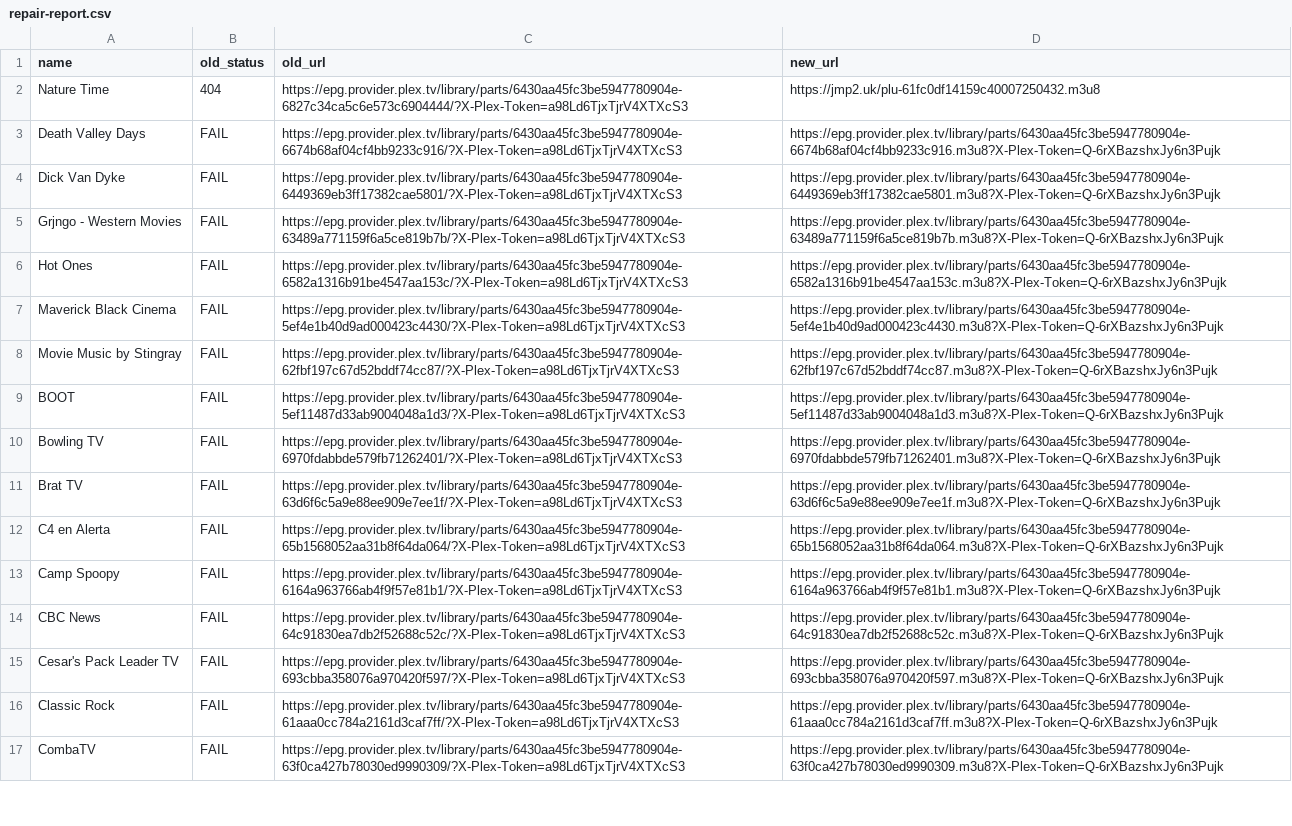
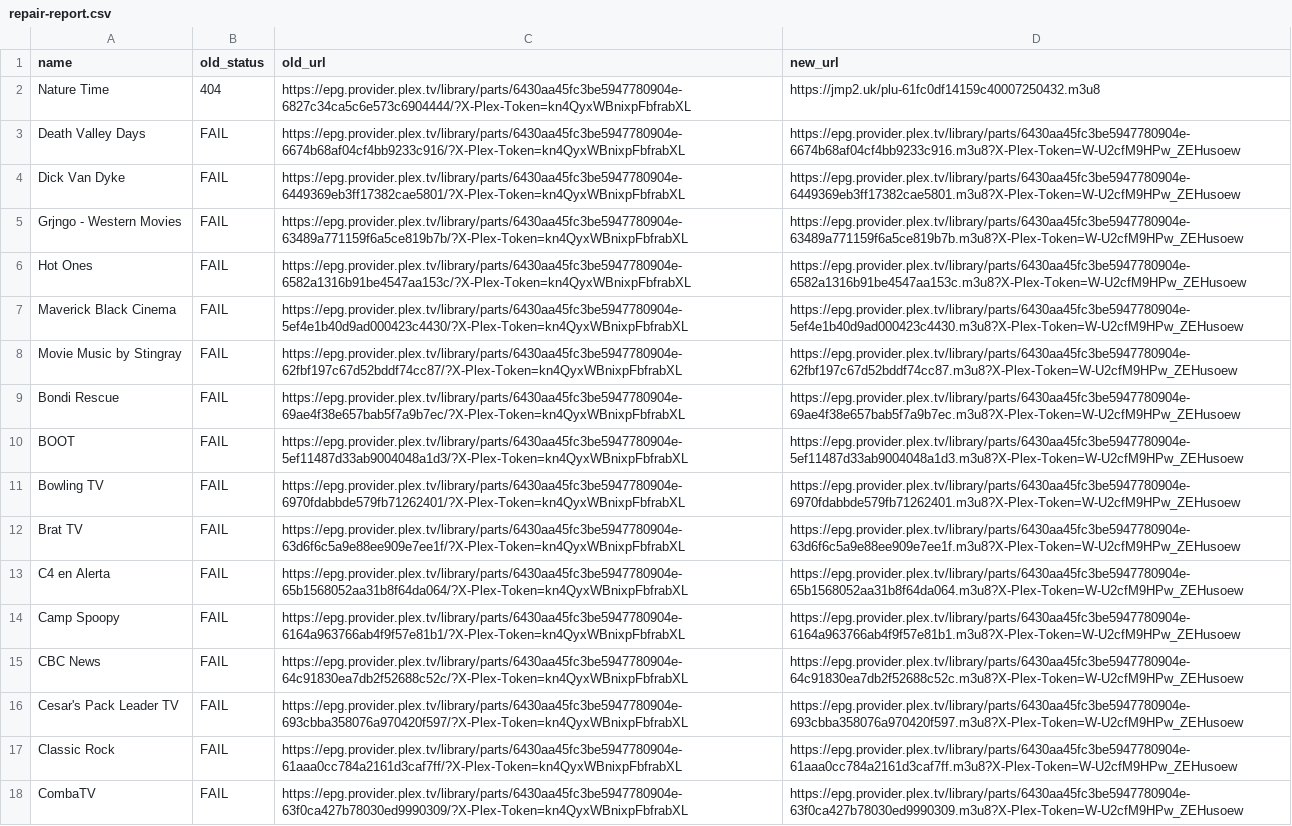
Before and after one commit to juliebgh/playlist-fr, a CSV file: repair-report.csv, drawn as a sheet; only a part is shown; addresses are those after the commit; the diff covers the shown part only; the diff names each change by its address in the sheet, - before the commit and + after, or states it on an @@ line.

```diff
--- a/repair-report.csv
+++ b/repair-report.csv
-C2 (old_url): https://epg.provider.plex.tv/library/parts/6430aa45fc3be5947780904e-6827c34ca5c6e573c6904444/?X-Plex-Token=a98Ld6TjxTjrV4XTXcS3
+C2 (old_url): https://epg.provider.plex.tv/library/parts/6430aa45fc3be5947780904e-6827c34ca5c6e573c6904444/?X-Plex-Token=kn4QyxWBnixpFbfrabXL
-C3 (old_url): https://epg.provider.plex.tv/library/parts/6430aa45fc3be5947780904e-6674b68af04cf4bb9233c916/?X-Plex-Token=a98Ld6TjxTjrV4XTXcS3
+C3 (old_url): https://epg.provider.plex.tv/library/parts/6430aa45fc3be5947780904e-6674b68af04cf4bb9233c916/?X-Plex-Token=kn4QyxWBnixpFbfrabXL
-D3 (new_url): https://epg.provider.plex.tv/library/parts/6430aa45fc3be5947780904e-6674b68af04cf4bb9233c916.m3u8?X-Plex-Token=Q-6rXBazshxJy6n3Pujk
+D3 (new_url): https://epg.provider.plex.tv/library/parts/6430aa45fc3be5947780904e-6674b68af04cf4bb9233c916.m3u8?X-Plex-Token=W-U2cfM9HPw_ZEHusoew
-C4 (old_url): https://epg.provider.plex.tv/library/parts/6430aa45fc3be5947780904e-6449369eb3ff17382cae5801/?X-Plex-Token=a98Ld6TjxTjrV4XTXcS3
+C4 (old_url): https://epg.provider.plex.tv/library/parts/6430aa45fc3be5947780904e-6449369eb3ff17382cae5801/?X-Plex-Token=kn4QyxWBnixpFbfrabXL
-D4 (new_url): https://epg.provider.plex.tv/library/parts/6430aa45fc3be5947780904e-6449369eb3ff17382cae5801.m3u8?X-Plex-Token=Q-6rXBazshxJy6n3Pujk
+D4 (new_url): https://epg.provider.plex.tv/library/parts/6430aa45fc3be5947780904e-6449369eb3ff17382cae5801.m3u8?X-Plex-Token=W-U2cfM9HPw_ZEHusoew
-C5 (old_url): https://epg.provider.plex.tv/library/parts/6430aa45fc3be5947780904e-63489a771159f6a5ce819b7b/?X-Plex-Token=a98Ld6TjxTjrV4XTXcS3
+C5 (old_url): https://epg.provider.plex.tv/library/parts/6430aa45fc3be5947780904e-63489a771159f6a5ce819b7b/?X-Plex-Token=kn4QyxWBnixpFbfrabXL
-D5 (new_url): https://epg.provider.plex.tv/library/parts/6430aa45fc3be5947780904e-63489a771159f6a5ce819b7b.m3u8?X-Plex-Token=Q-6rXBazshxJy6n3Pujk
+D5 (new_url): https://epg.provider.plex.tv/library/parts/6430aa45fc3be5947780904e-63489a771159f6a5ce819b7b.m3u8?X-Plex-Token=W-U2cfM9HPw_ZEHusoew
-C6 (old_url): https://epg.provider.plex.tv/library/parts/6430aa45fc3be5947780904e-6582a1316b91be4547aa153c/?X-Plex-Token=a98Ld6TjxTjrV4XTXcS3
+C6 (old_url): https://epg.provider.plex.tv/library/parts/6430aa45fc3be5947780904e-6582a1316b91be4547aa153c/?X-Plex-Token=kn4QyxWBnixpFbfrabXL
-D6 (new_url): https://epg.provider.plex.tv/library/parts/6430aa45fc3be5947780904e-6582a1316b91be4547aa153c.m3u8?X-Plex-Token=Q-6rXBazshxJy6n3Pujk
+D6 (new_url): https://epg.provider.plex.tv/library/parts/6430aa45fc3be5947780904e-6582a1316b91be4547aa153c.m3u8?X-Plex-Token=W-U2cfM9HPw_ZEHusoew
-C7 (old_url): https://epg.provider.plex.tv/library/parts/6430aa45fc3be5947780904e-5ef4e1b40d9ad000423c4430/?X-Plex-Token=a98Ld6TjxTjrV4XTXcS3
+C7 (old_url): https://epg.provider.plex.tv/library/parts/6430aa45fc3be5947780904e-5ef4e1b40d9ad000423c4430/?X-Plex-Token=kn4QyxWBnixpFbfrabXL
-D7 (new_url): https://epg.provider.plex.tv/library/parts/6430aa45fc3be5947780904e-5ef4e1b40d9ad000423c4430.m3u8?X-Plex-Token=Q-6rXBazshxJy6n3Pujk
+D7 (new_url): https://epg.provider.plex.tv/library/parts/6430aa45fc3be5947780904e-5ef4e1b40d9ad000423c4430.m3u8?X-Plex-Token=W-U2cfM9HPw_ZEHusoew
-C8 (old_url): https://epg.provider.plex.tv/library/parts/6430aa45fc3be5947780904e-62fbf197c67d52bddf74cc87/?X-Plex-Token=a98Ld6TjxTjrV4XTXcS3
+C8 (old_url): https://epg.provider.plex.tv/library/parts/6430aa45fc3be5947780904e-62fbf197c67d52bddf74cc87/?X-Plex-Token=kn4QyxWBnixpFbfrabXL
-D8 (new_url): https://epg.provider.plex.tv/library/parts/6430aa45fc3be5947780904e-62fbf197c67d52bddf74cc87.m3u8?X-Plex-Token=Q-6rXBazshxJy6n3Pujk
+D8 (new_url): https://epg.provider.plex.tv/library/parts/6430aa45fc3be5947780904e-62fbf197c67d52bddf74cc87.m3u8?X-Plex-Token=W-U2cfM9HPw_ZEHusoew
+row 9: Bondi Rescue | FAIL | https://epg.provider.plex.tv/library/parts/6430aa45fc3be5947780904e-69ae4f38e657bab5f7a9b7ec/?X-Plex-Token=kn4QyxWBnixpFbfrabXL | https://epg.provider.plex.tv/library/parts/6430aa45fc3be5947780904e-69ae4f38e657bab5f7a9b7ec.m3u8?X-Plex-Token=W-U2cfM9HPw_ZEHusoew
-C10 (old_url): https://epg.provider.plex.tv/library/parts/6430aa45fc3be5947780904e-5ef11487d33ab9004048a1d3/?X-Plex-Token=a98Ld6TjxTjrV4XTXcS3
+C10 (old_url): https://epg.provider.plex.tv/library/parts/6430aa45fc3be5947780904e-5ef11487d33ab9004048a1d3/?X-Plex-Token=kn4QyxWBnixpFbfrabXL
-D10 (new_url): https://epg.provider.plex.tv/library/parts/6430aa45fc3be5947780904e-5ef11487d33ab9004048a1d3.m3u8?X-Plex-Token=Q-6rXBazshxJy6n3Pujk
+D10 (new_url): https://epg.provider.plex.tv/library/parts/6430aa45fc3be5947780904e-5ef11487d33ab9004048a1d3.m3u8?X-Plex-Token=W-U2cfM9HPw_ZEHusoew
-C11 (old_url): https://epg.provider.plex.tv/library/parts/6430aa45fc3be5947780904e-6970fdabbde579fb71262401/?X-Plex-Token=a98Ld6TjxTjrV4XTXcS3
+C11 (old_url): https://epg.provider.plex.tv/library/parts/6430aa45fc3be5947780904e-6970fdabbde579fb71262401/?X-Plex-Token=kn4QyxWBnixpFbfrabXL
-D11 (new_url): https://epg.provider.plex.tv/library/parts/6430aa45fc3be5947780904e-6970fdabbde579fb71262401.m3u8?X-Plex-Token=Q-6rXBazshxJy6n3Pujk
+D11 (new_url): https://epg.provider.plex.tv/library/parts/6430aa45fc3be5947780904e-6970fdabbde579fb71262401.m3u8?X-Plex-Token=W-U2cfM9HPw_ZEHusoew
-C12 (old_url): https://epg.provider.plex.tv/library/parts/6430aa45fc3be5947780904e-63d6f6c5a9e88ee909e7ee1f/?X-Plex-Token=a98Ld6TjxTjrV4XTXcS3
+C12 (old_url): https://epg.provider.plex.tv/library/parts/6430aa45fc3be5947780904e-63d6f6c5a9e88ee909e7ee1f/?X-Plex-Token=kn4QyxWBnixpFbfrabXL
-D12 (new_url): https://epg.provider.plex.tv/library/parts/6430aa45fc3be5947780904e-63d6f6c5a9e88ee909e7ee1f.m3u8?X-Plex-Token=Q-6rXBazshxJy6n3Pujk
+D12 (new_url): https://epg.provider.plex.tv/library/parts/6430aa45fc3be5947780904e-63d6f6c5a9e88ee909e7ee1f.m3u8?X-Plex-Token=W-U2cfM9HPw_ZEHusoew
-C13 (old_url): https://epg.provider.plex.tv/library/parts/6430aa45fc3be5947780904e-65b1568052aa31b8f64da064/?X-Plex-Token=a98Ld6TjxTjrV4XTXcS3
+C13 (old_url): https://epg.provider.plex.tv/library/parts/6430aa45fc3be5947780904e-65b1568052aa31b8f64da064/?X-Plex-Token=kn4QyxWBnixpFbfrabXL
-D13 (new_url): https://epg.provider.plex.tv/library/parts/6430aa45fc3be5947780904e-65b1568052aa31b8f64da064.m3u8?X-Plex-Token=Q-6rXBazshxJy6n3Pujk
+D13 (new_url): https://epg.provider.plex.tv/library/parts/6430aa45fc3be5947780904e-65b1568052aa31b8f64da064.m3u8?X-Plex-Token=W-U2cfM9HPw_ZEHusoew
-C14 (old_url): https://epg.provider.plex.tv/library/parts/6430aa45fc3be5947780904e-6164a963766ab4f9f57e81b1/?X-Plex-Token=a98Ld6TjxTjrV4XTXcS3
+C14 (old_url): https://epg.provider.plex.tv/library/parts/6430aa45fc3be5947780904e-6164a963766ab4f9f57e81b1/?X-Plex-Token=kn4QyxWBnixpFbfrabXL
-D14 (new_url): https://epg.provider.plex.tv/library/parts/6430aa45fc3be5947780904e-6164a963766ab4f9f57e81b1.m3u8?X-Plex-Token=Q-6rXBazshxJy6n3Pujk
+D14 (new_url): https://epg.provider.plex.tv/library/parts/6430aa45fc3be5947780904e-6164a963766ab4f9f57e81b1.m3u8?X-Plex-Token=W-U2cfM9HPw_ZEHusoew
-C15 (old_url): https://epg.provider.plex.tv/library/parts/6430aa45fc3be5947780904e-64c91830ea7db2f52688c52c/?X-Plex-Token=a98Ld6TjxTjrV4XTXcS3
+C15 (old_url): https://epg.provider.plex.tv/library/parts/6430aa45fc3be5947780904e-64c91830ea7db2f52688c52c/?X-Plex-Token=kn4QyxWBnixpFbfrabXL
-D15 (new_url): https://epg.provider.plex.tv/library/parts/6430aa45fc3be5947780904e-64c91830ea7db2f52688c52c.m3u8?X-Plex-Token=Q-6rXBazshxJy6n3Pujk
+D15 (new_url): https://epg.provider.plex.tv/library/parts/6430aa45fc3be5947780904e-64c91830ea7db2f52688c52c.m3u8?X-Plex-Token=W-U2cfM9HPw_ZEHusoew
-C16 (old_url): https://epg.provider.plex.tv/library/parts/6430aa45fc3be5947780904e-693cbba358076a970420f597/?X-Plex-Token=a98Ld6TjxTjrV4XTXcS3
+C16 (old_url): https://epg.provider.plex.tv/library/parts/6430aa45fc3be5947780904e-693cbba358076a970420f597/?X-Plex-Token=kn4QyxWBnixpFbfrabXL
-D16 (new_url): https://epg.provider.plex.tv/library/parts/6430aa45fc3be5947780904e-693cbba358076a970420f597.m3u8?X-Plex-Token=Q-6rXBazshxJy6n3Pujk
+D16 (new_url): https://epg.provider.plex.tv/library/parts/6430aa45fc3be5947780904e-693cbba358076a970420f597.m3u8?X-Plex-Token=W-U2cfM9HPw_ZEHusoew
-C17 (old_url): https://epg.provider.plex.tv/library/parts/6430aa45fc3be5947780904e-61aaa0cc784a2161d3caf7ff/?X-Plex-Token=a98Ld6TjxTjrV4XTXcS3
+C17 (old_url): https://epg.provider.plex.tv/library/parts/6430aa45fc3be5947780904e-61aaa0cc784a2161d3caf7ff/?X-Plex-Token=kn4QyxWBnixpFbfrabXL
-D17 (new_url): https://epg.provider.plex.tv/library/parts/6430aa45fc3be5947780904e-61aaa0cc784a2161d3caf7ff.m3u8?X-Plex-Token=Q-6rXBazshxJy6n3Pujk
+D17 (new_url): https://epg.provider.plex.tv/library/parts/6430aa45fc3be5947780904e-61aaa0cc784a2161d3caf7ff.m3u8?X-Plex-Token=W-U2cfM9HPw_ZEHusoew
-C18 (old_url): https://epg.provider.plex.tv/library/parts/6430aa45fc3be5947780904e-63f0ca427b78030ed9990309/?X-Plex-Token=a98Ld6TjxTjrV4XTXcS3
+C18 (old_url): https://epg.provider.plex.tv/library/parts/6430aa45fc3be5947780904e-63f0ca427b78030ed9990309/?X-Plex-Token=kn4QyxWBnixpFbfrabXL
-D18 (new_url): https://epg.provider.plex.tv/library/parts/6430aa45fc3be5947780904e-63f0ca427b78030ed9990309.m3u8?X-Plex-Token=Q-6rXBazshxJy6n3Pujk
+D18 (new_url): https://epg.provider.plex.tv/library/parts/6430aa45fc3be5947780904e-63f0ca427b78030ed9990309.m3u8?X-Plex-Token=W-U2cfM9HPw_ZEHusoew
```
Also changed, not shown: 3 added rows, 14 removed rows and 60 edited cells elsewhere in this file, 1 other file.
